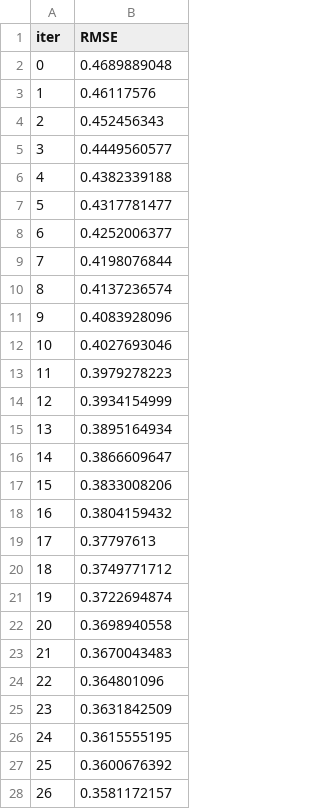
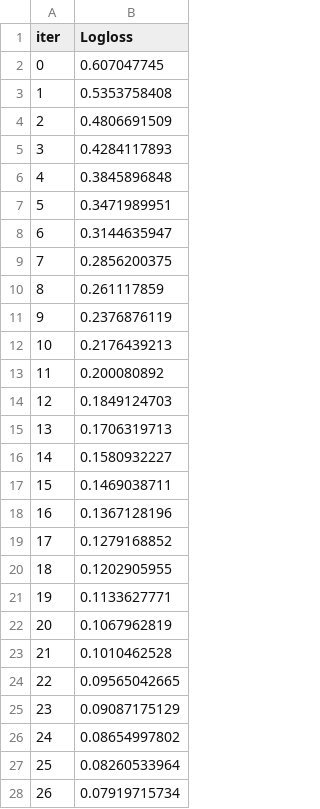
Before and after one commit to YusufSonmezz/fire_detection_system, a TSV file: Machine Learning Model/catboost_info/learn_error.tsv, drawn as a sheet; only a part is shown; the diff covers the shown part only.

```diff
--- a/Machine Learning Model/catboost_info/learn_error.tsv
+++ b/Machine Learning Model/catboost_info/learn_error.tsv
@@ -1,28 +1,28 @@
-iter	RMSE
-0	0.4689889048
-1	0.46117576
-2	0.452456343
-3	0.4449560577
-4	0.4382339188
-5	0.4317781477
-6	0.4252006377
-7	0.4198076844
-8	0.4137236574
-9	0.4083928096
-10	0.4027693046
-11	0.3979278223
-12	0.3934154999
-13	0.3895164934
-14	0.3866609647
-15	0.3833008206
-16	0.3804159432
-17	0.37797613
-18	0.3749771712
-19	0.3722694874
-20	0.3698940558
-21	0.3670043483
-22	0.364801096
-23	0.3631842509
-24	0.3615555195
-25	0.3600676392
-26	0.3581172157
+iter	Logloss
+0	0.607047745
+1	0.5353758408
+2	0.4806691509
+3	0.4284117893
+4	0.3845896848
+5	0.3471989951
+6	0.3144635947
+7	0.2856200375
+8	0.261117859
+9	0.2376876119
+10	0.2176439213
+11	0.200080892
+12	0.1849124703
+13	0.1706319713
+14	0.1580932227
+15	0.1469038711
+16	0.1367128196
+17	0.1279168852
+18	0.1202905955
+19	0.1133627771
+20	0.1067962819
+21	0.1010462528
+22	0.09565042665
+23	0.09087175129
+24	0.08654997802
+25	0.08260533964
+26	0.07919715734
```
Also changed, not shown: 73 edited cells elsewhere in this file, Machine Learning Model/catboost_info/time_left.tsv, Machine Learning Model/notebook/data/forestfire_dif.csv, 17 other files.
